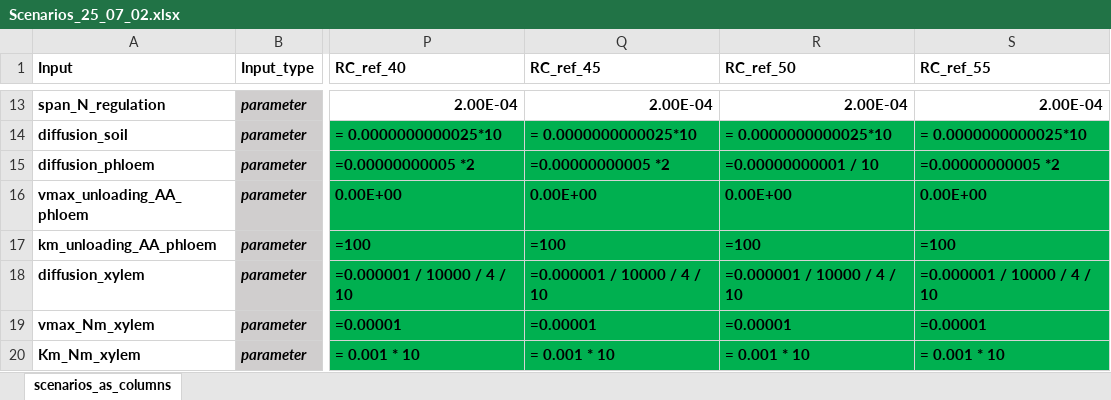
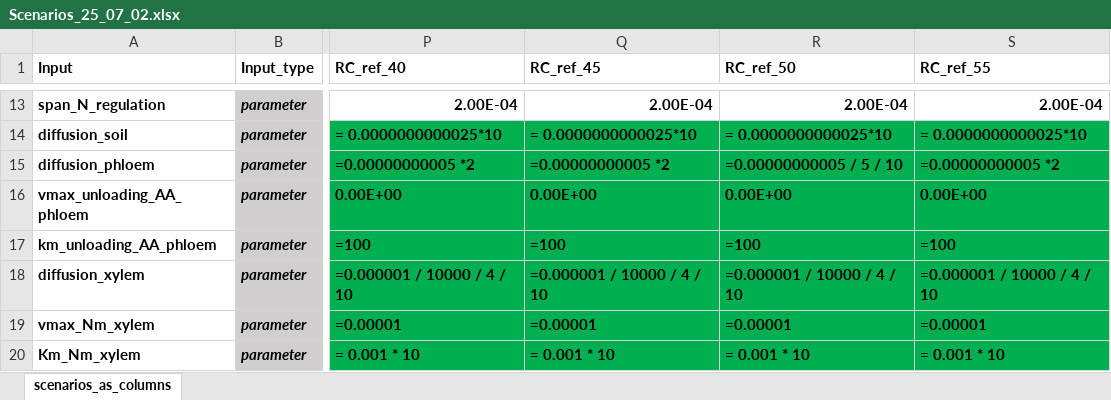
Before and after one commit to openalea/Root-CyNAPS, an Excel workbook: simulations/scene/inputs/Scenarios_25_07_02.xlsx, sheet scenarios_as_columns, drawn as a sheet; only a part is shown, gaps mark what is left out; values as stored, in another font and other column widths than the file's, no borders; formulas are shown in place of their values; conditional formats not drawn; the diff names each change by its address in the sheet, - before the commit and + after, or states it on an @@ line.

```diff
--- a/simulations/scene/inputs/Scenarios_25_07_02.xlsx (sheet scenarios_as_columns)
+++ b/simulations/scene/inputs/Scenarios_25_07_02.xlsx (sheet scenarios_as_columns)
-R15 (RC_ref_50): =0.00000000001 / 10
+R15 (RC_ref_50): =0.00000000005 / 5 / 10
```
Also changed, not shown: 3 other files.
